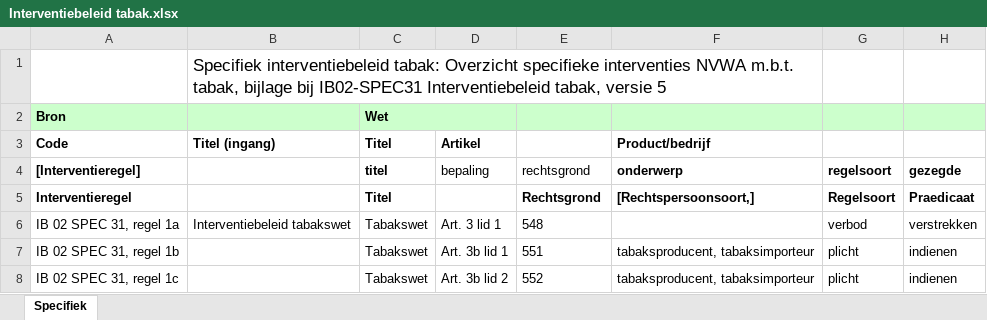
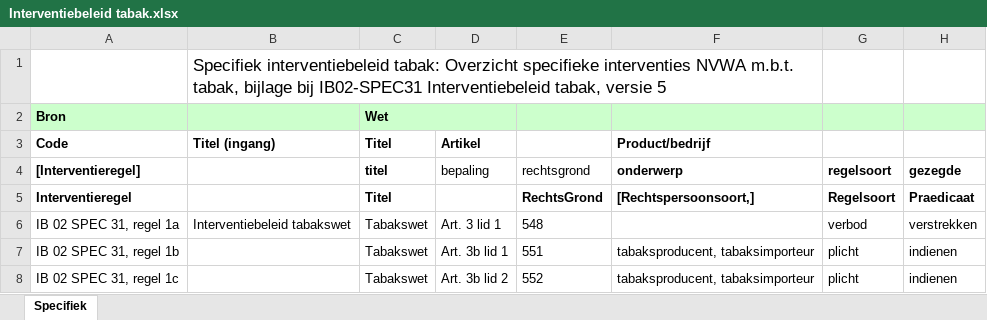
Before and after one commit to AmpersandTarski/ampersand-models, an Excel workbook: Blik/Interventiebeleid tabak.xlsx, sheet Specifiek, drawn as a sheet; only a part is shown; values as stored, in another font and other column widths than the file's, no borders; charts and pictures not drawn; the diff names each change by its address in the sheet, - before the commit and + after, or states it on an @@ line.

```diff
--- a/Blik/Interventiebeleid tabak.xlsx (sheet Specifiek)
+++ b/Blik/Interventiebeleid tabak.xlsx (sheet Specifiek)
-E5: Rechtsgrond
+E5: RechtsGrond
```
Also changed, not shown: Blik/Medewerkers.xlsx, Blik/ProductCodes.xlsx, 4 other files.
